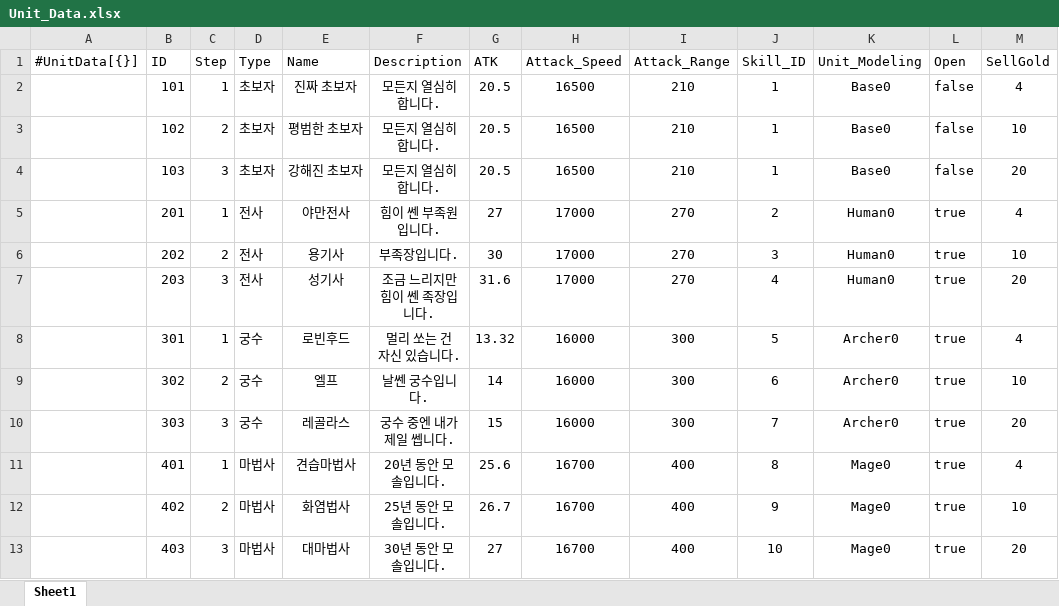
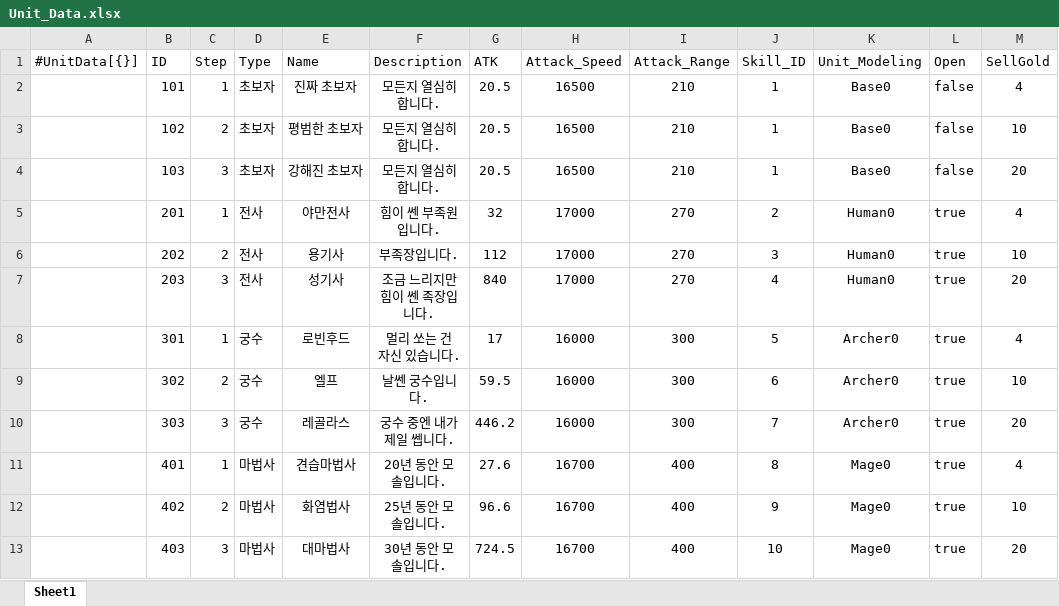
Before and after one commit to STlCA/OIlNamProject, an Excel workbook: RawData/Unit_Data.xlsx, sheet Sheet1, drawn as a sheet; values as stored, in another font and other column widths than the file's, no borders; the diff names each change by its address in the sheet, - before the commit and + after, or states it on an @@ line.

Commit message:
fix : unitData

```diff
--- a/RawData/Unit_Data.xlsx (sheet Sheet1)
+++ b/RawData/Unit_Data.xlsx (sheet Sheet1)
-G5 (ATK): 27
+G5 (ATK): 32
-G6 (ATK): 30
+G6 (ATK): 112
-G7 (ATK): 31.6
+G7 (ATK): 840
-G8 (ATK): 13.32
+G8 (ATK): 17
-G9 (ATK): 14
+G9 (ATK): 59.5
-G10 (ATK): 15
+G10 (ATK): 446.2
-G11 (ATK): 25.6
+G11 (ATK): 27.6
-G12 (ATK): 26.7
+G12 (ATK): 96.6
-G13 (ATK): 27
+G13 (ATK): 724.5
```
Also changed, not shown: 1 other file.
